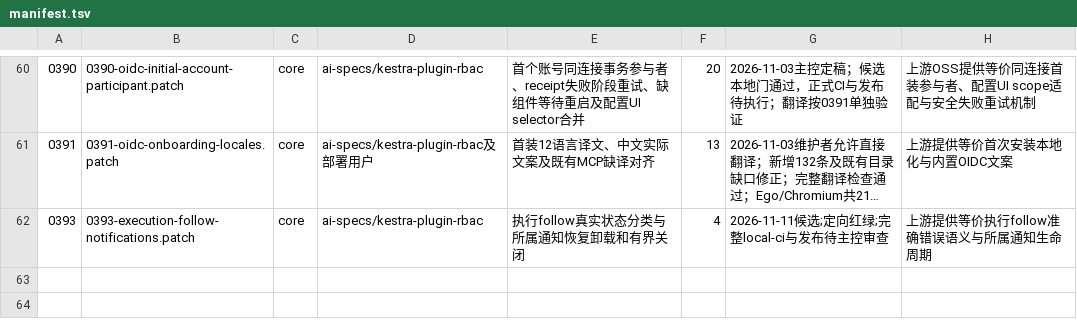
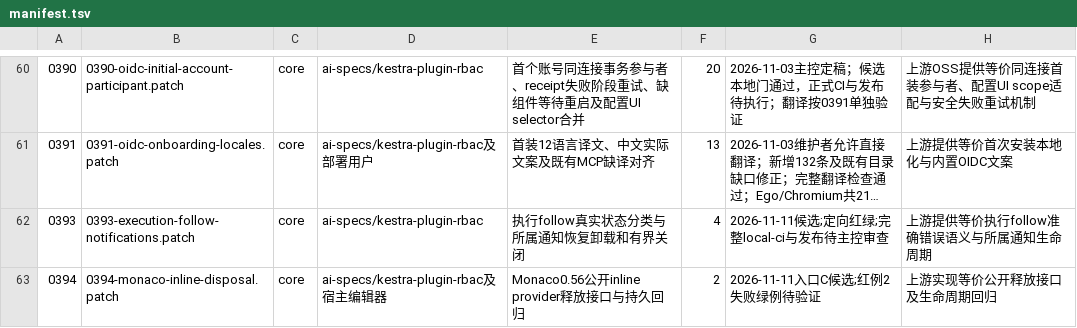
Before and after one commit to ai-specs/kestra-overlay, a TSV file: patches/manifest.tsv, drawn as a sheet; only a part is shown, gaps mark what is left out; long unchanged cells end in …; the diff names each change by its address in the sheet, - before the commit and + after, or states it on an @@ line.

Commit message:
fix(ui): implement locked Monaco inline completion disposal contract

```diff
--- a/patches/manifest.tsv
+++ b/patches/manifest.tsv
+row 63: 0394 | 0394-monaco-inline-disposal.patch | core | ai-specs/kestra-plugin-rbac及宿主编辑器 | Monaco0.56公开inline provider释放接口与持久回归 | 2 | 2026-11-11入口C候选;红例2失败绿例待验证 | 上游实现等价公开释放接口及生命周期回归
```
Also changed, not shown: 4 other files.
